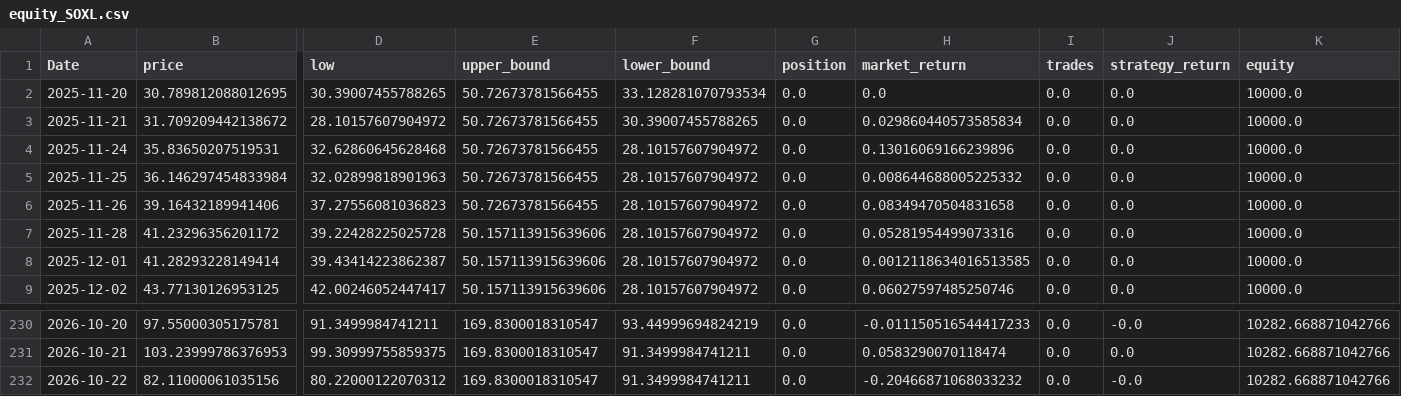
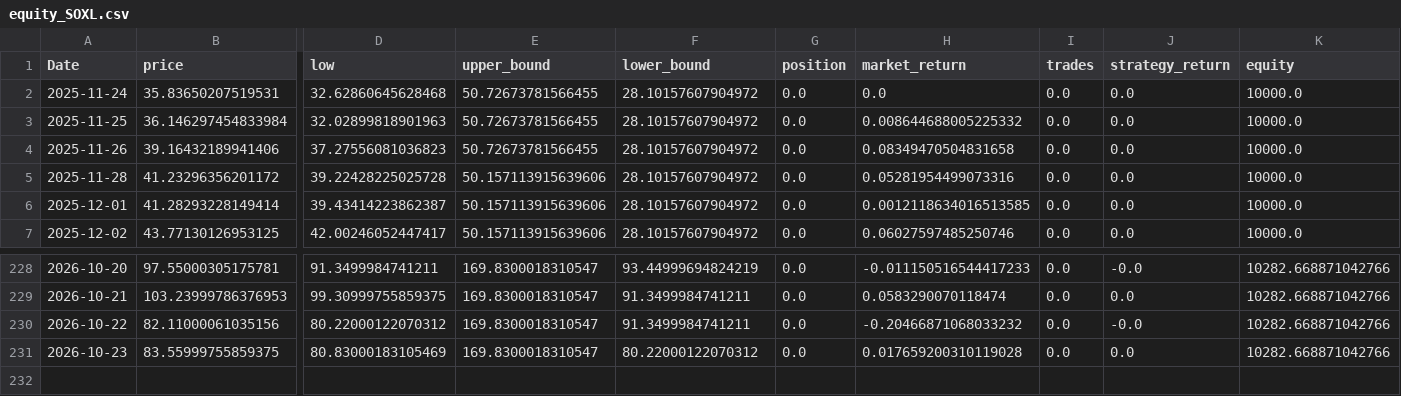
Before and after one commit to xyou860918-create/quant-backtest, a CSV file: paper_trading/logs/paper_trading/equity_SOXL.csv, drawn as a sheet; only a part is shown, gaps mark what is left out; removed rows and columns are numbered as before the commit, all else as after; rows hold the shown columns only; the diff names each change by its address in the sheet, - before the commit and + after, or states it on an @@ line.

```diff
--- a/paper_trading/logs/paper_trading/equity_SOXL.csv
+++ b/paper_trading/logs/paper_trading/equity_SOXL.csv
-row 2: 2025-11-20 | 30.789812088012695 | 30.39007455788265 | 50.72673781566455 | 33.128281070793534 | 0.0 | 0.0 | 0.0 | 0.0 | 10000.0
-row 3: 2025-11-21 | 31.709209442138672 | 28.10157607904972 | 50.72673781566455 | 30.39007455788265 | 0.0 | 0.029860440573585834 | 0.0 | 0.0 | 10000.0
-H2 (market_return): 0.13016069166239896
+H2 (market_return): 0.0
+row 231: 2026-10-23 | 83.55999755859375 | 80.83000183105469 | 169.8300018310547 | 80.22000122070312 | 0.0 | 0.017659200310119028 | 0.0 | 0.0 | 10282.668871042766
```
Also changed, not shown: paper_trading/logs/paper_trading/equity_TQQQ.csv, paper_trading/logs/paper_trading/equity_TSLL.csv.
